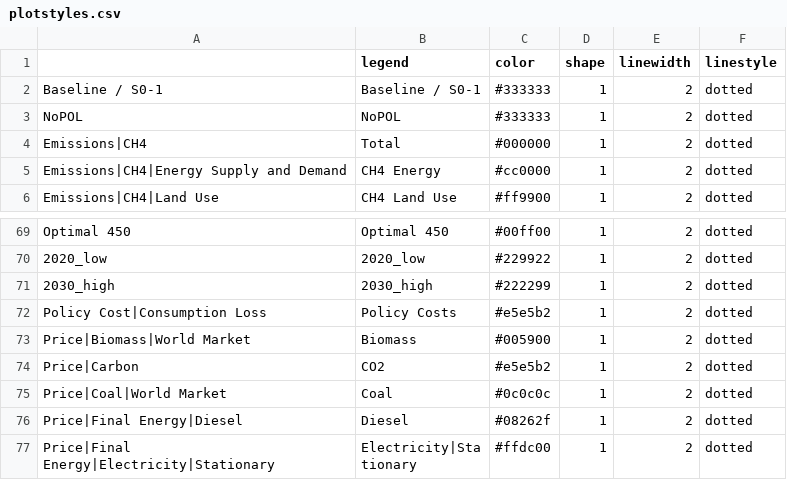
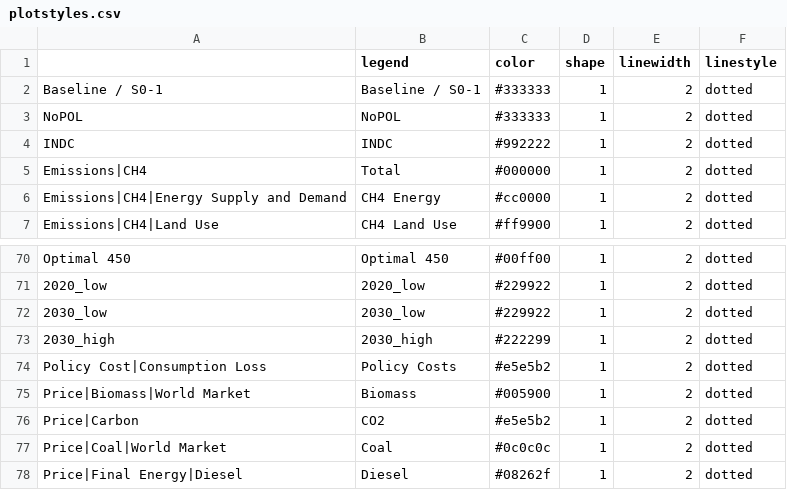
Before and after one commit to CD-LINKS/factsheet, a CSV file: src/settings/plotstyles.csv, drawn as a sheet; only a part is shown, gaps mark what is left out; the shorter side is filled out with more unchanged rows; the diff names each change by its address in the sheet, - before the commit and + after, or states it on an @@ line.

Commit message:
small adjustments to make code work for five regions (BRA, USA, JPN, CHN, IND) with current snapshot data:

```diff
--- a/src/settings/plotstyles.csv
+++ b/src/settings/plotstyles.csv
+row 4: INDC | INDC | #992222 | 1 | 2 | dotted
+row 72: 2030_low | 2030_low | #229922 | 1 | 2 | dotted
```
Also changed, not shown: 9 other files.
